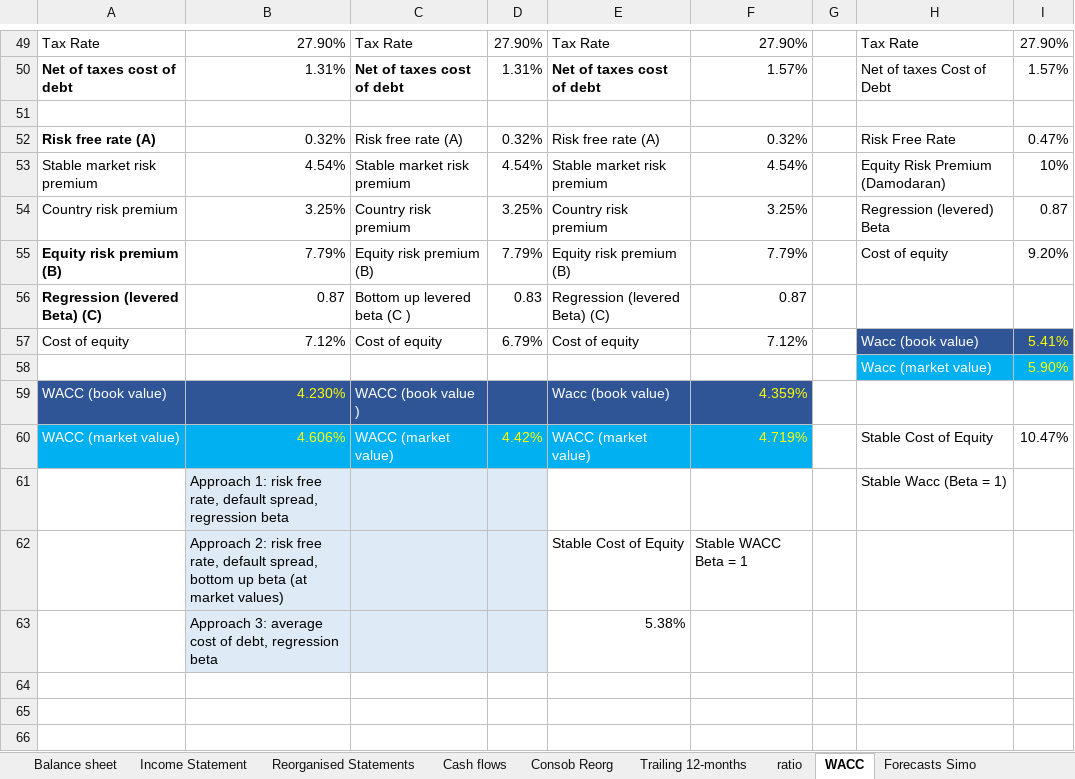
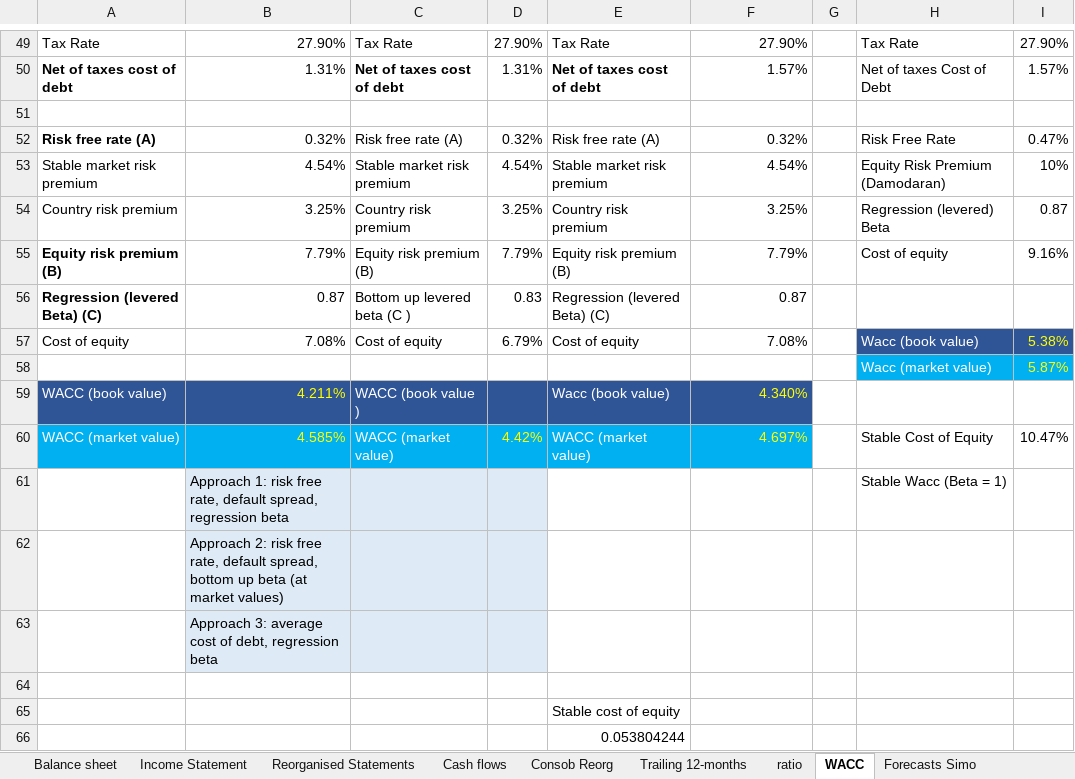
Before and after one commit to simonelucchesi/Corporate-project-, an Excel workbook: Project/Work in progress/A2A Simo.xlsx, sheet WACC, drawn as a sheet; only a part is shown, gaps mark what is left out; values as stored, in another font and other column widths than the file's, no borders; removed rows and columns are numbered as before the commit, all else as after; the diff names each change by its address in the sheet, - before the commit and + after, or states it on an @@ line.

```diff
--- a/Project/Work in progress/A2A Simo.xlsx (sheet WACC)
+++ b/Project/Work in progress/A2A Simo.xlsx (sheet WACC)
-I55: 9.20%
+I55: 9.16%
-B57: 7.12%
+B57: 7.08%
-F57: 7.12%
+F57: 7.08%
-I57: 5.41%
+I57: 5.38%
-I58: 5.90%
+I58: 5.87%
-B59: 4.230%
+B59: 4.211%
-F59: 4.359%
+F59: 4.340%
-B60: 4.606%
+B60: 4.585%
-F60: 4.719%
+F60: 4.697%
-row 62:  | Approach 2: risk free rate, default spread, bottom up beta (at market values) |  |  | Stable Cost of Equity | Stable WACC Beta = 1
+row 62:  | Approach 2: risk free rate, default spread, bottom up beta (at market values)
+row 63:  | Approach 3: average cost of debt, regression beta
-row 64:  | Approach 3: average cost of debt, regression beta |  |  | 5.38%
+row 64: (empty)
-B64:D64 fill: #DEEBF7
+B64:D64 fill: none
+row 65:  |  |  |  | Stable cost of equity
+row 66:  |  |  |  | 0.053804244
```
Also changed, not shown: sheet Forecasts Simo, formulas that keep their value.
